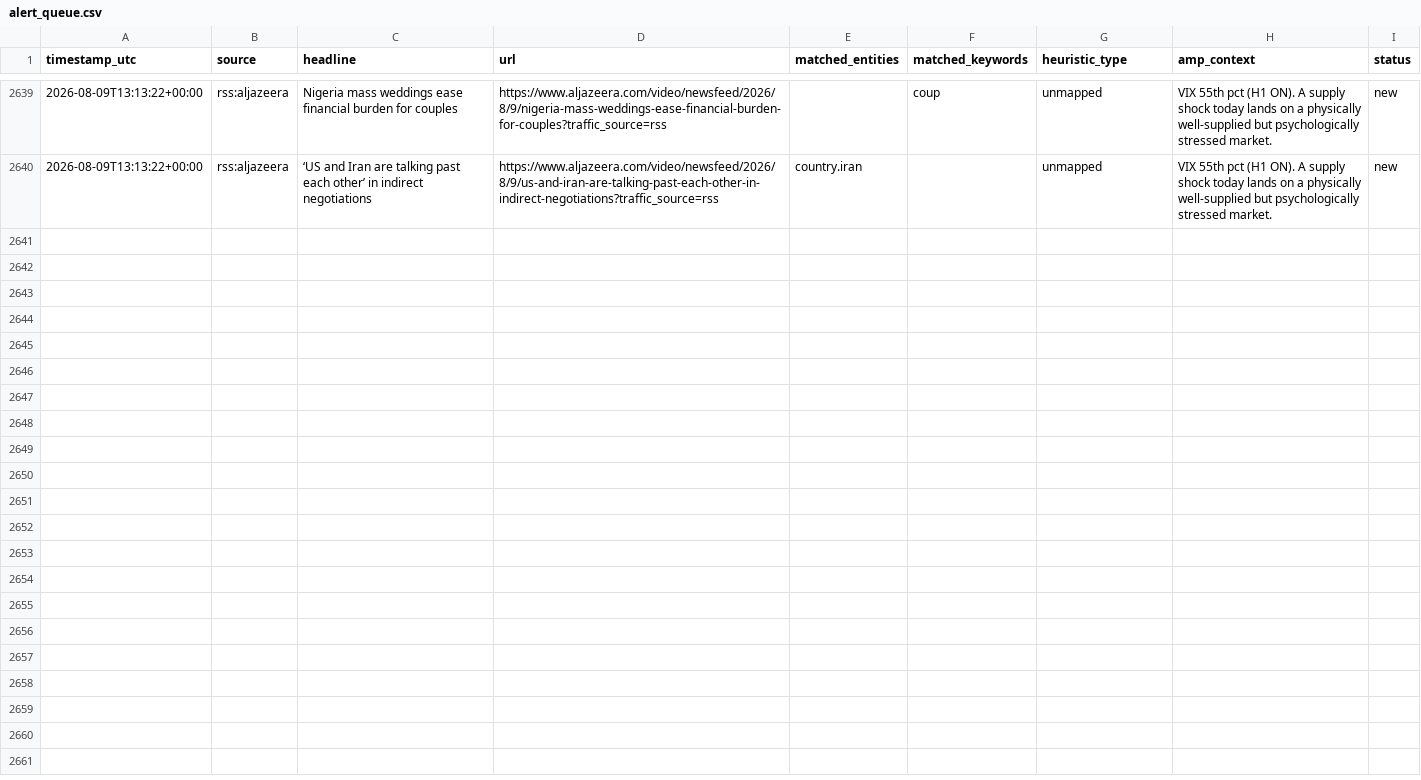
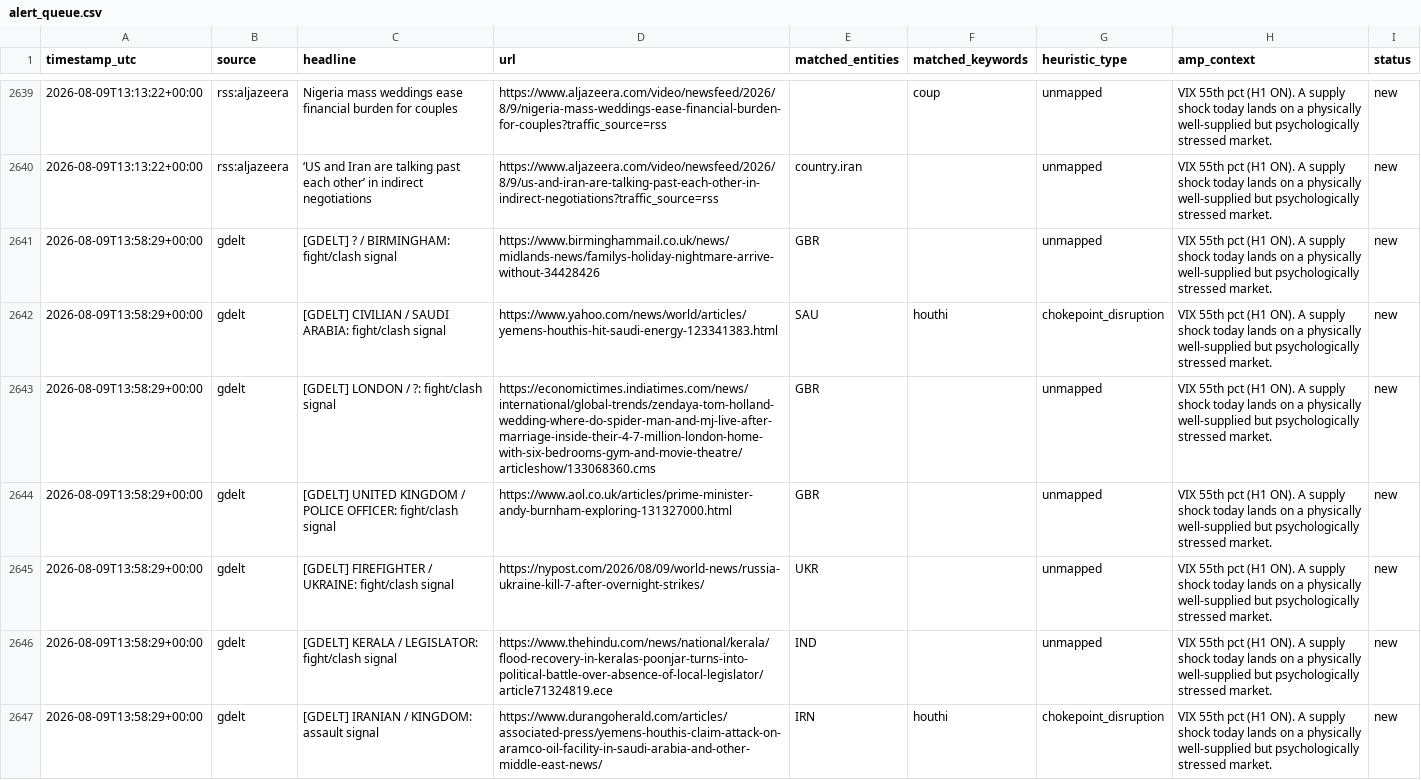
Before and after one commit to josephdelany/ripple-engine, a CSV file: data/alert_queue.csv, drawn as a sheet; only a part is shown, gaps mark what is left out; the diff covers the shown part only; the diff names each change by its address in the sheet, - before the commit and + after, or states it on an @@ line.

```diff
--- a/data/alert_queue.csv
+++ b/data/alert_queue.csv
+row 2641: 2026-08-09T13:58:29+00:00 | gdelt | [GDELT] ? / BIRMINGHAM: fight/clash signal | https://www.birminghammail.co.uk/news/midlands-news/familys-holiday-nightmare-arrive-without-34428426 | GBR |  | unmapped | VIX 55th pct (H1 ON). A supply shock today lands on a physically well-supplied but psychologically stressed market. | new
+row 2642: 2026-08-09T13:58:29+00:00 | gdelt | [GDELT] CIVILIAN / SAUDI ARABIA: fight/clash signal | https://www.yahoo.com/news/world/articles/yemens-houthis-hit-saudi-energy-123341383.html | SAU | houthi | chokepoint_disruption | VIX 55th pct (H1 ON). A supply shock today lands on a physically well-supplied but psychologically stressed market. | new
+row 2643: 2026-08-09T13:58:29+00:00 | gdelt | [GDELT] LONDON / ?: fight/clash signal | https://economictimes.indiatimes.com/news/international/global-trends/zendaya-tom-holland-wedding-where-do-spider-man-and-mj-live-after-marriage-inside-their-4-7-million-london-home-with-six-bedrooms-gym-and-movie-theatre/articleshow/133068360.cms | GBR |  | unmapped | VIX 55th pct (H1 ON). A supply shock today lands on a physically well-supplied but psychologically stressed market. | new
+row 2644: 2026-08-09T13:58:29+00:00 | gdelt | [GDELT] UNITED KINGDOM / POLICE OFFICER: fight/clash signal | https://www.aol.co.uk/articles/prime-minister-andy-burnham-exploring-131327000.html | GBR |  | unmapped | VIX 55th pct (H1 ON). A supply shock today lands on a physically well-supplied but psychologically stressed market. | new
+row 2645: 2026-08-09T13:58:29+00:00 | gdelt | [GDELT] FIREFIGHTER / UKRAINE: fight/clash signal | https://nypost.com/2026/08/09/world-news/russia-ukraine-kill-7-after-overnight-strikes/ | UKR |  | unmapped | VIX 55th pct (H1 ON). A supply shock today lands on a physically well-supplied but psychologically stressed market. | new
+row 2646: 2026-08-09T13:58:29+00:00 | gdelt | [GDELT] KERALA / LEGISLATOR: fight/clash signal | https://www.thehindu.com/news/national/kerala/flood-recovery-in-keralas-poonjar-turns-into-political-battle-over-absence-of-local-legislator/article71324819.ece | IND |  | unmapped | VIX 55th pct (H1 ON). A supply shock today lands on a physically well-supplied but psychologically stressed market. | new
+row 2647: 2026-08-09T13:58:29+00:00 | gdelt | [GDELT] IRANIAN / KINGDOM: assault signal | https://www.durangoherald.com/articles/associated-press/yemens-houthis-claim-attack-on-aramco-oil-facility-in-saudi-arabia-and-other-middle-east-news/ | IRN | houthi | chokepoint_disruption | VIX 55th pct (H1 ON). A supply shock today lands on a physically well-supplied but psychologically stressed market. | new
```
Also changed, not shown: 6 added rows elsewhere in this file, data/state/situation_log.csv, 1 other file.
